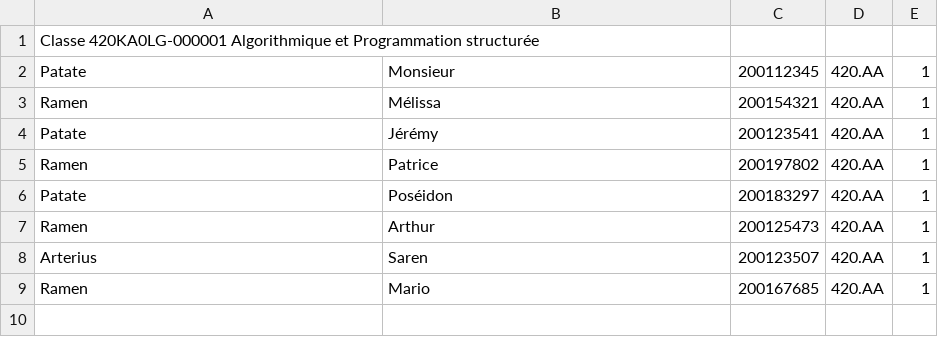
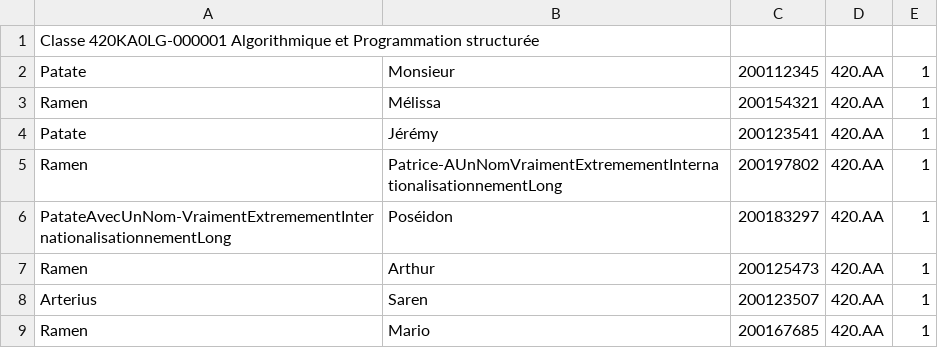
Before and after one commit to Isabelle-Angrignon/Quiz, a CSV file: Site web/GroupeTest.csv, drawn as a sheet; the diff names each change by its address in the sheet, - before the commit and + after, or states it on an @@ line.

```diff
--- a/Site web/GroupeTest.csv
+++ b/Site web/GroupeTest.csv
-B5: Patrice
+B5: Patrice-AUnNomVraimentExtremementInternationalisationnementLong
-A6: Patate
+A6: PatateAvecUnNom-VraimentExtremementInternationalisationnementLong
```
Also changed, not shown: 3 other files.
